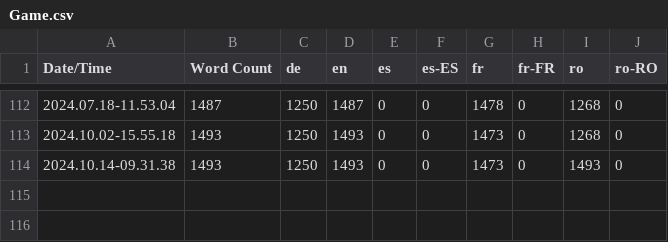
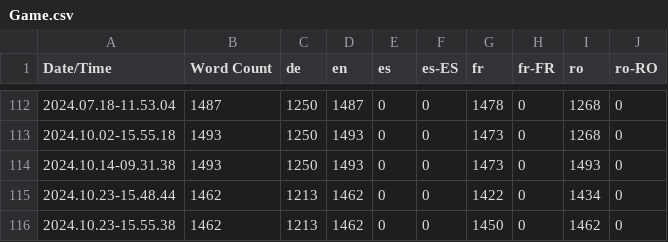
Before and after one commit to LifeVair/Life-VaiR-Serious-Game, a CSV file: Content/Localization/Game/Game.csv, drawn as a sheet; only a part is shown, gaps mark what is left out; the diff names each change by its address in the sheet, - before the commit and + after, or states it on an @@ line.

Commit message:
Update latest translation

```diff
--- a/Content/Localization/Game/Game.csv
+++ b/Content/Localization/Game/Game.csv
+row 115: 2024.10.23-15.48.44 | 1462 | 1213 | 1462 | 0 | 0 | 1422 | 0 | 1434 | 0
+row 116: 2024.10.23-15.55.38 | 1462 | 1213 | 1462 | 0 | 0 | 1450 | 0 | 1462 | 0
```
Also changed, not shown: 8 other files.
